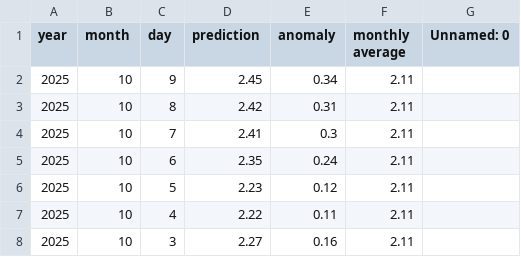
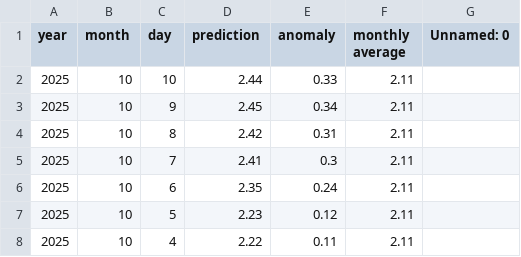
Before and after one commit to yoshi2149/head_rot, a CSV file: prediction_result.csv, drawn as a sheet; only a part is shown; the shorter side is filled out with more unchanged rows; the diff names each change by its address in the sheet, - before the commit and + after, or states it on an @@ line.

Commit message:
2025/10/03 - 03:00:33

```diff
--- a/prediction_result.csv
+++ b/prediction_result.csv
+row 2: 2025 | 10 | 10 | 2.44 | 0.33 | 2.11
```
